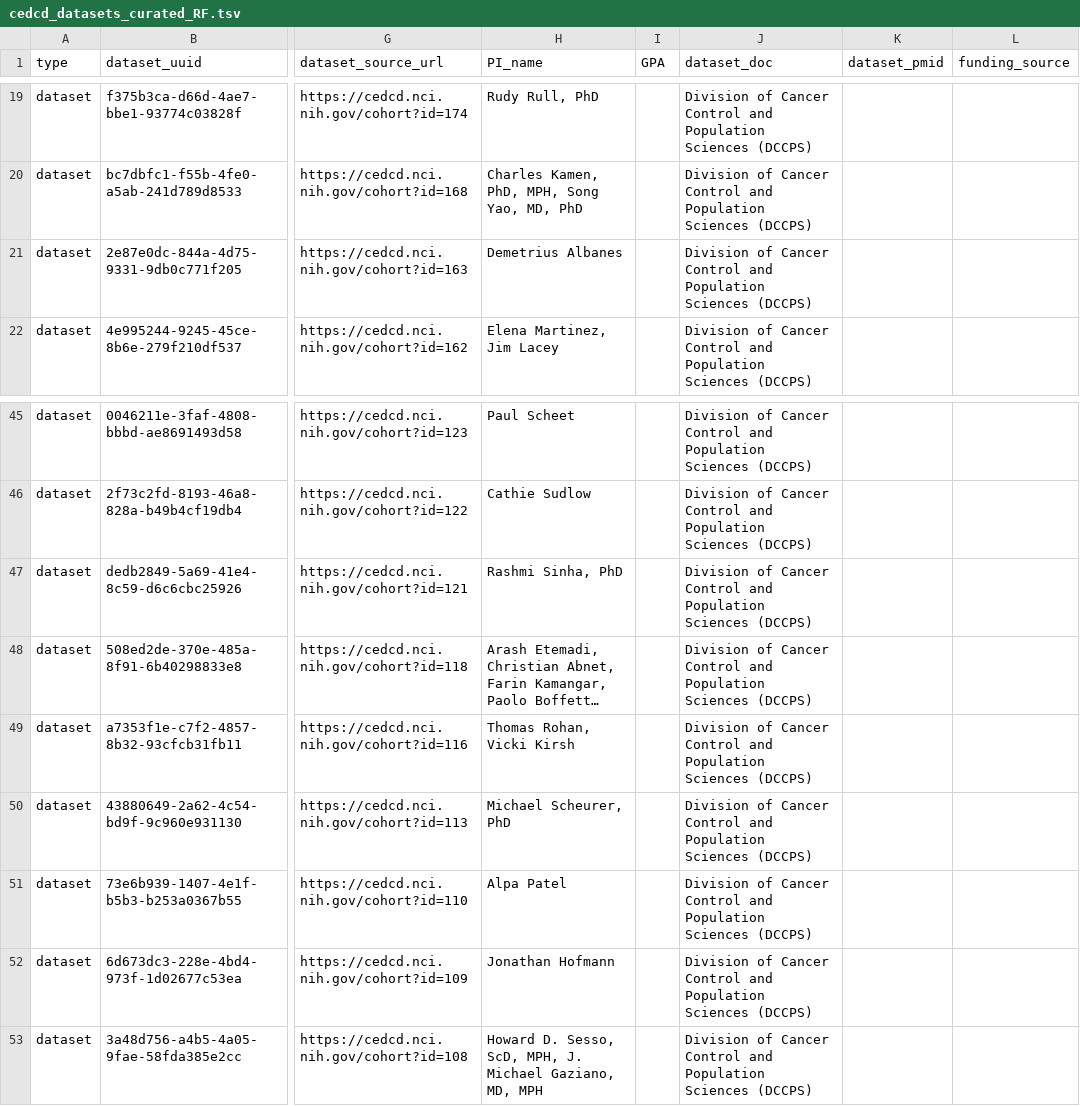
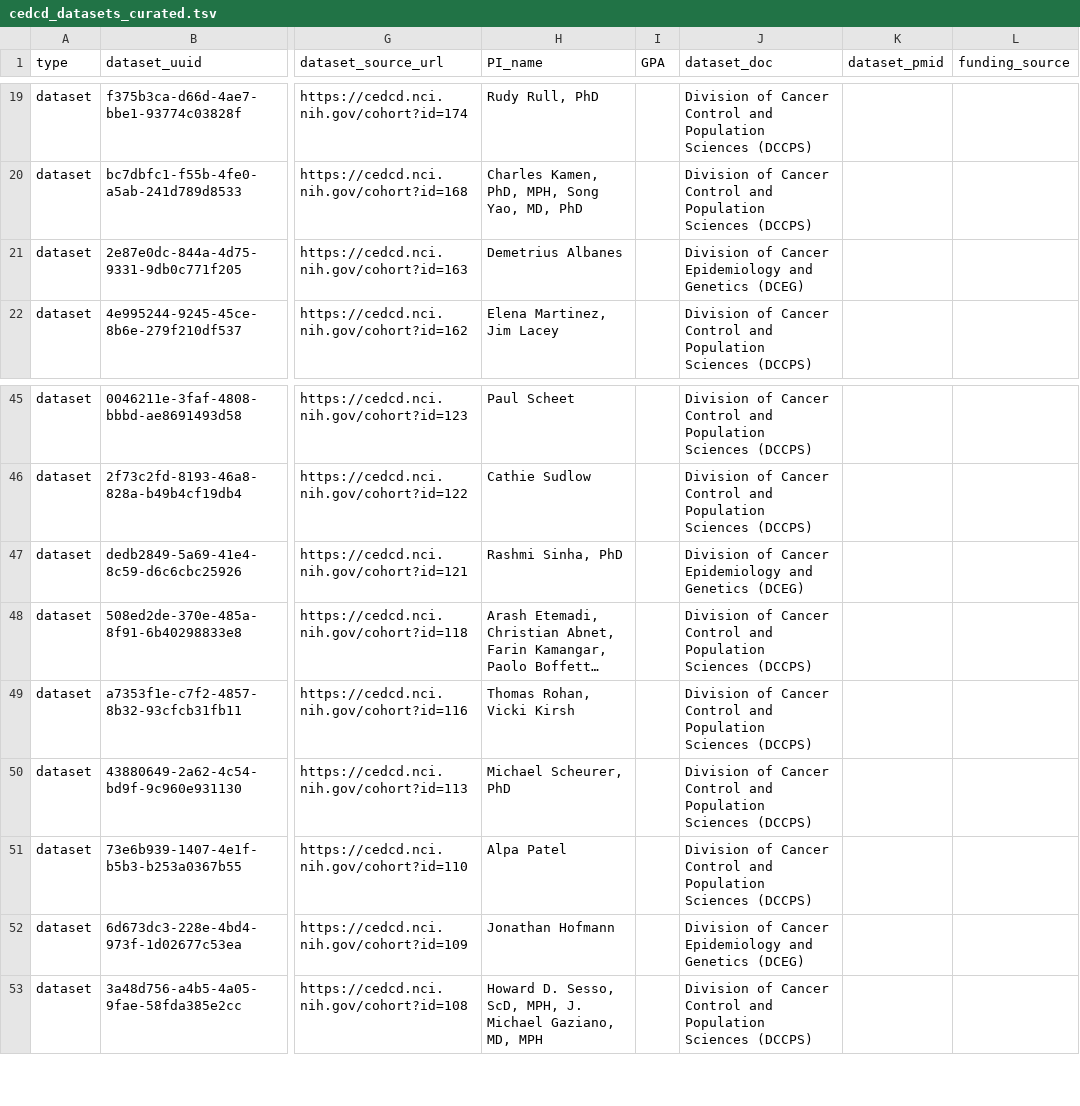
Before and after one commit to CBIIT/INS-Data, a TSV file: data/02_output/cedcd/2025-04-24/cedcd_datasets_curated.tsv (was data/02_output/cedcd/2025-04-24/cedcd_datasets_curated_RF.tsv), drawn as a sheet; only a part is shown, gaps mark what is left out; long unchanged cells end in …; the diff names each change by its address in the sheet, - before the commit and + after, or states it on an @@ line.

Commit message:
INS-1539: Update CEDCD curation
- Rename file, update 3 NCI DOCs

```diff
--- a/data/02_output/cedcd/2025-04-24/cedcd_datasets_curated_RF.tsv
+++ b/data/02_output/cedcd/2025-04-24/cedcd_datasets_curated.tsv
-J21 (dataset_doc): …of Cancer Control and Population Sciences (DCCPS)
+J21 (dataset_doc): …of Cancer Epidemiology and Genetics (DCEG)
-J47 (dataset_doc): …of Cancer Control and Population Sciences (DCCPS)
+J47 (dataset_doc): …of Cancer Epidemiology and Genetics (DCEG)
-J52 (dataset_doc): …of Cancer Control and Population Sciences (DCCPS)
+J52 (dataset_doc): …of Cancer Epidemiology and Genetics (DCEG)
```
